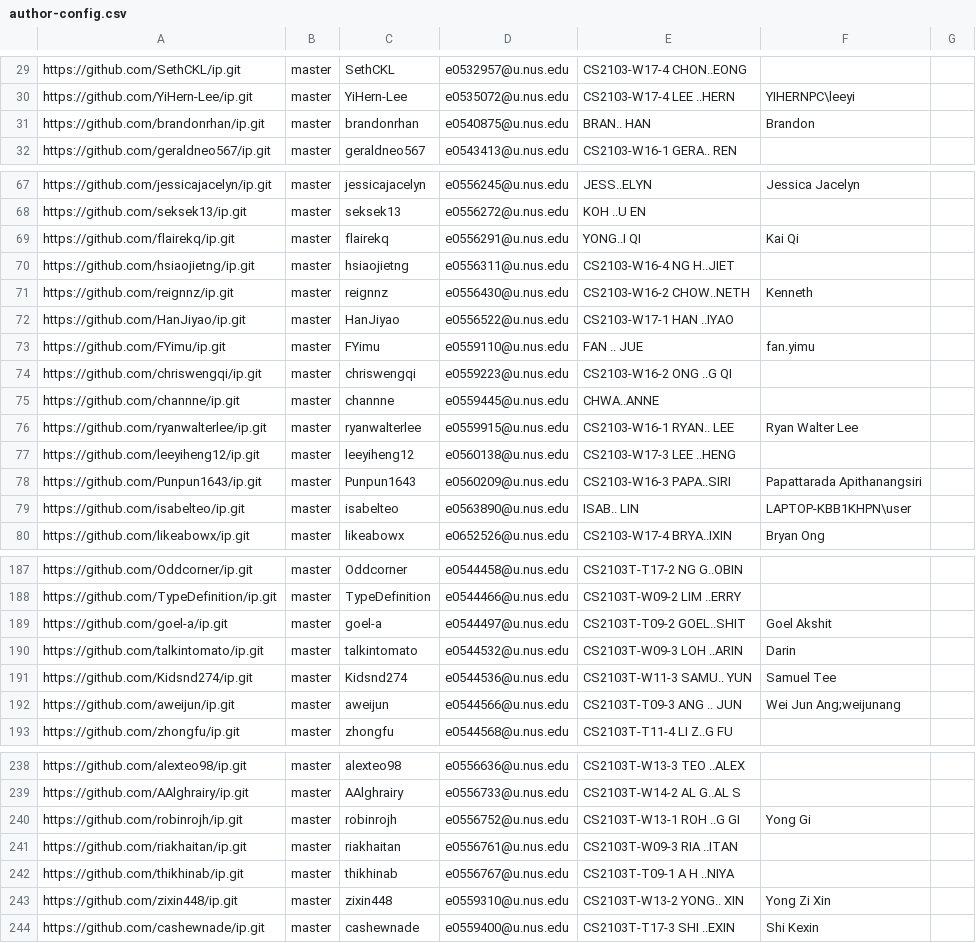
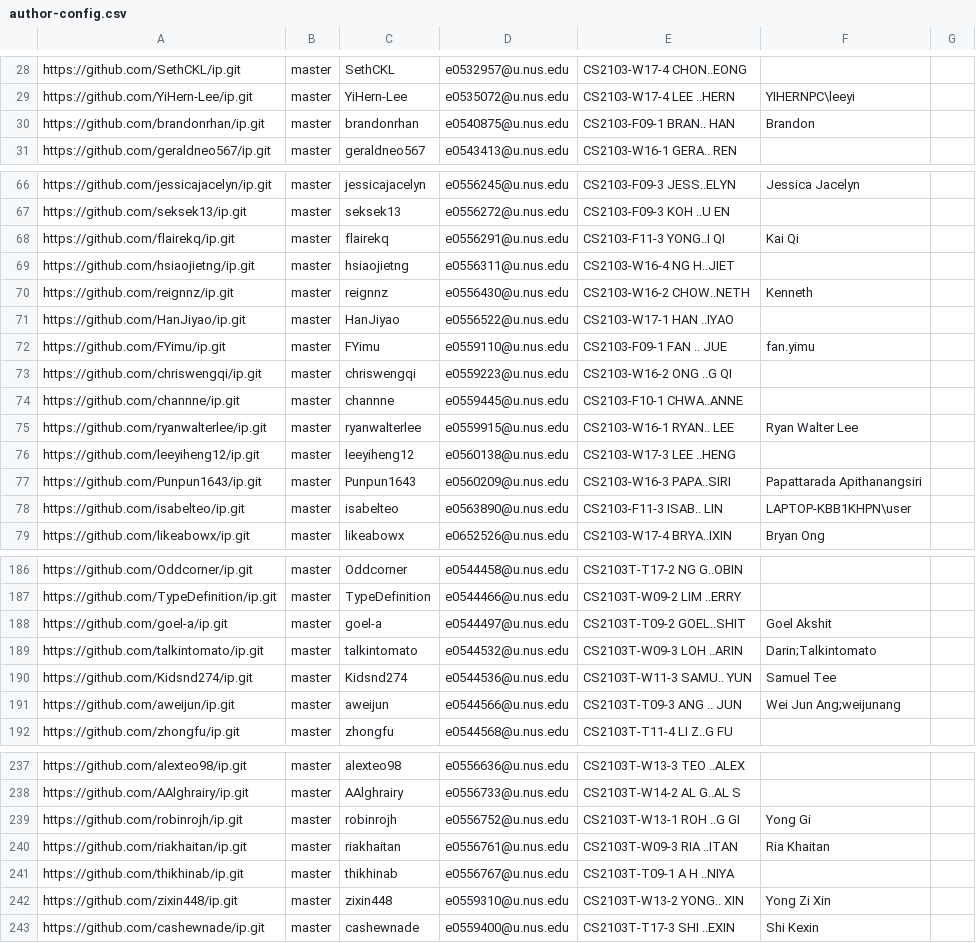
Before and after one commit to nus-cs2103-AY2122S2/ip-dashboard, a CSV file: configs/author-config.csv, drawn as a sheet; only a part is shown, gaps mark what is left out; addresses are those after the commit; the diff covers the shown part only; the diff names each change by its address in the sheet, - before the commit and + after, or states it on an @@ line.

```diff
--- a/configs/author-config.csv
+++ b/configs/author-config.csv
-E30: BRAN.. HAN
+E30: CS2103-F09-1 BRAN.. HAN
-E66: JESS..ELYN
+E66: CS2103-F09-3 JESS..ELYN
-E67: KOH ..U EN
+E67: CS2103-F09-3 KOH ..U EN
-E68: YONG..I QI
+E68: CS2103-F11-3 YONG..I QI
-E72: FAN .. JUE
+E72: CS2103-F09-1 FAN .. JUE
-E74: CHWA..ANNE
+E74: CS2103-F10-1 CHWA..ANNE
-E78: ISAB.. LIN
+E78: CS2103-F11-3 ISAB.. LIN
-F189: Darin
+F189: Darin;Talkintomato
-F240: (empty)
+F240: Ria Khaitan
```
Also changed, not shown: 1 removed row and 37 edited cells elsewhere in this file, configs/repo-config.csv.
